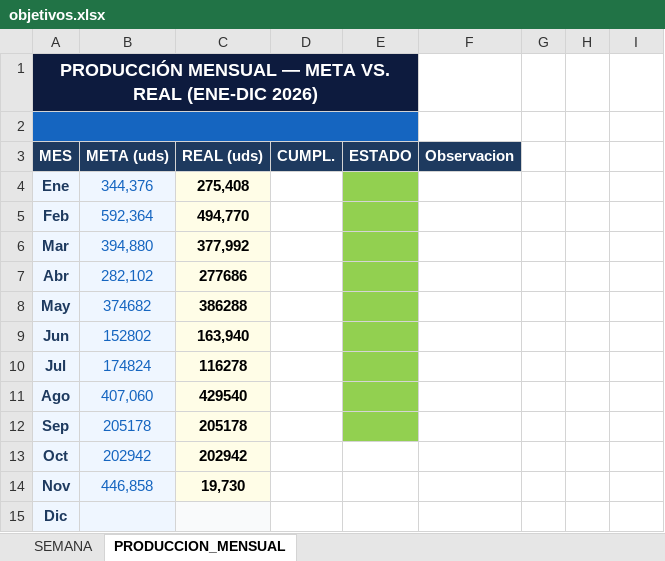
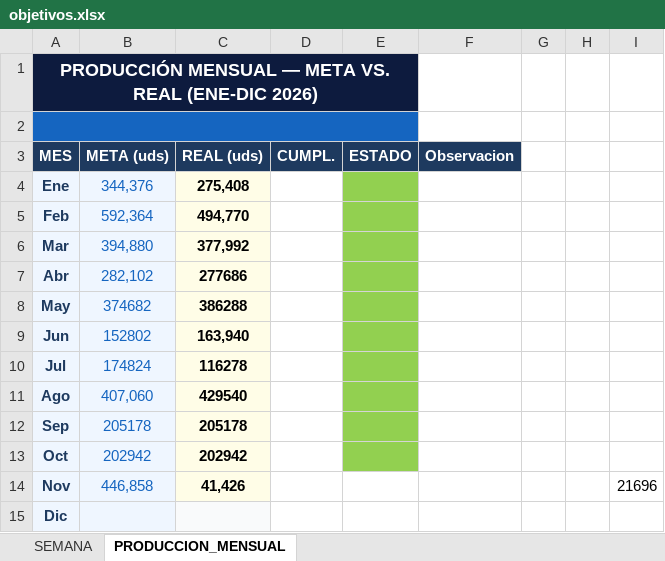
Before and after one commit to Chesitooo/JESKELL-TV, an Excel workbook: data/objetivos.xlsx, sheet PRODUCCION_MENSUAL, drawn as a sheet; values as stored, in another font and other column widths than the file's, no borders; the diff names each change by its address in the sheet, - before the commit and + after, or states it on an @@ line.

Commit message:
Update objetivos.xlsx

```diff
--- a/data/objetivos.xlsx (sheet PRODUCCION_MENSUAL)
+++ b/data/objetivos.xlsx (sheet PRODUCCION_MENSUAL)
-E13 fill: none
+E13 fill: #92D050
-C14 (REAL (uds)): 19,730
+C14 (REAL (uds)): 41,426
-I14: (empty)
+I14: 21696
```
Also changed, not shown: sheet SEMANA.
